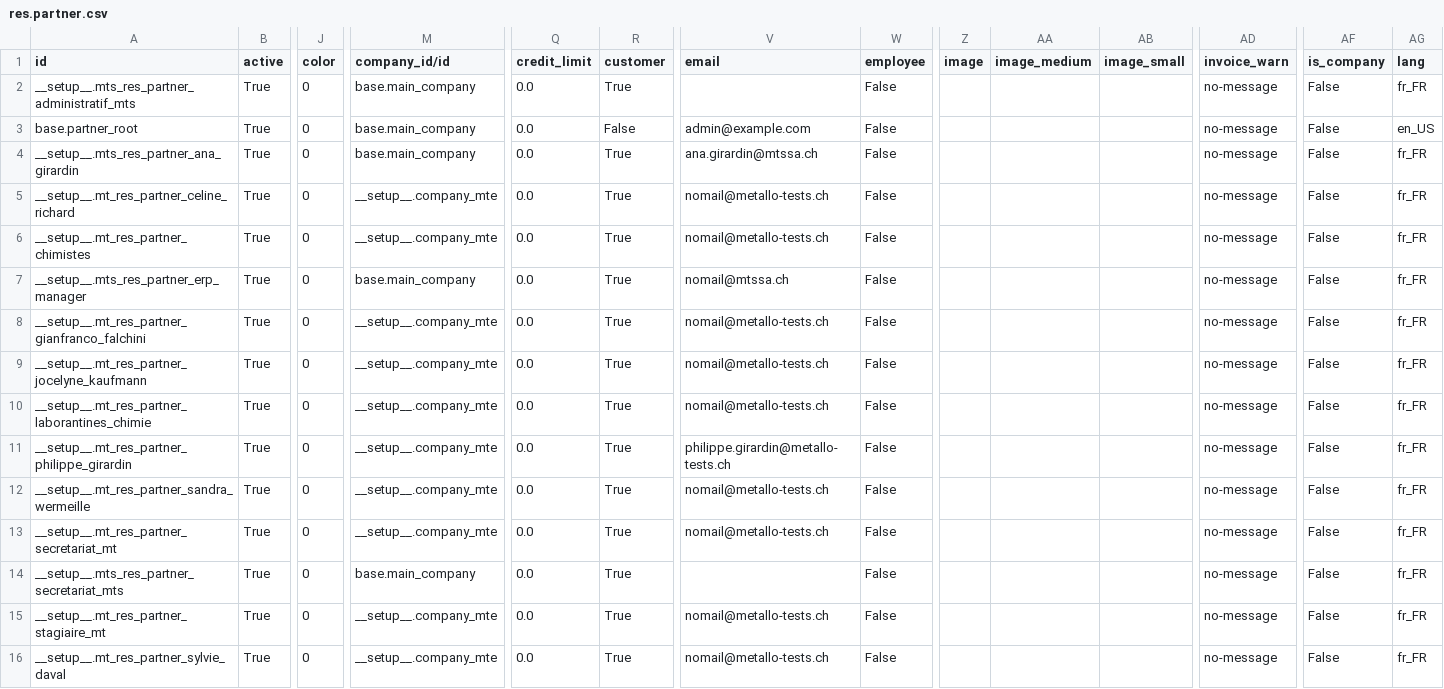
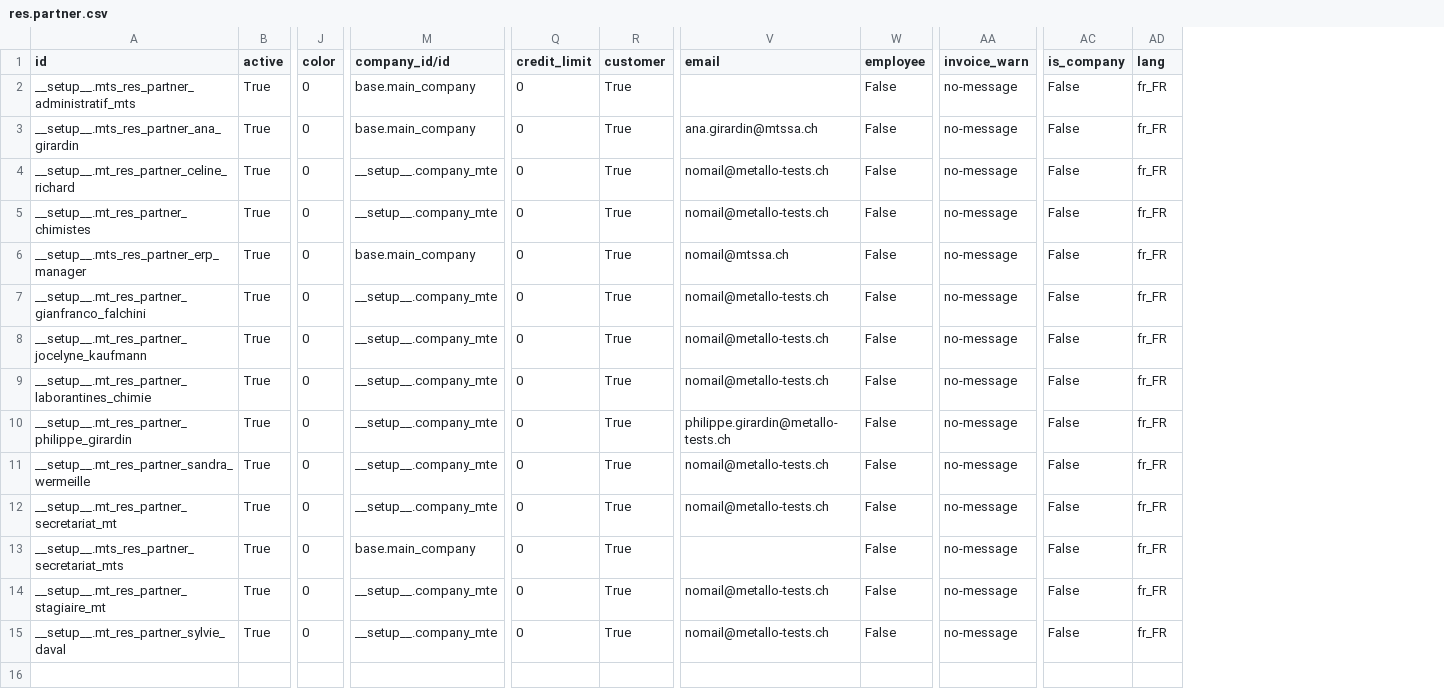
Before and after one commit to yankinmax/web, a CSV file: odoo/data/install/generated/res.partner.csv, drawn as a sheet; only a part is shown, gaps mark what is left out; removed rows and columns are numbered as before the commit, all else as after; rows hold the shown columns only; the diff names each change by its address in the sheet, - before the commit and + after, or states it on an @@ line.

```diff
--- a/odoo/data/install/generated/res.partner.csv
+++ b/odoo/data/install/generated/res.partner.csv
-column Z (image), empty
-column AA (image_medium), empty
-column AB (image_small), empty
-Q2 (credit_limit): 0.0
+Q2 (credit_limit): 0
-row 3: base.partner_root | True | 0 | base.main_company | 0.0 | False | admin@example.com | False |  |  |  | no-message | False | en_US
-Q3:Q15 (credit_limit): 0.0
+Q3:Q15 (credit_limit): 0
```
Also changed, not shown: odoo/data/install/generated/account_followup.followup.line.csv, odoo/data/install/res.users.csv, 10 other files.
